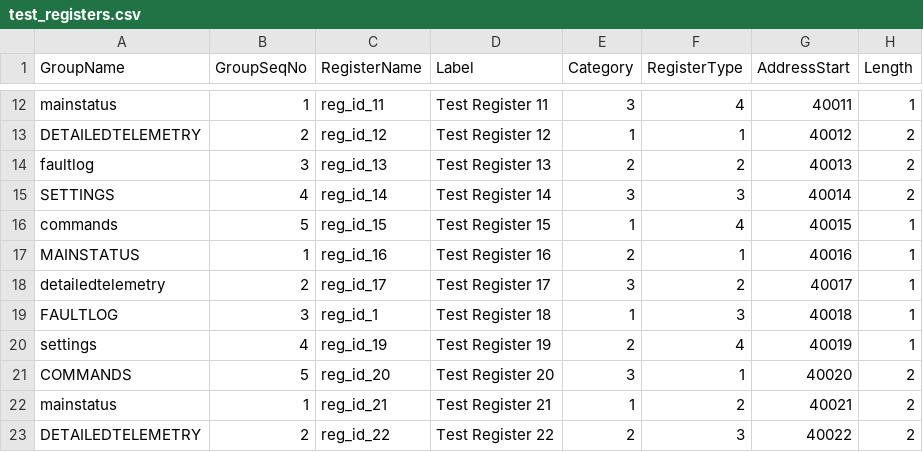
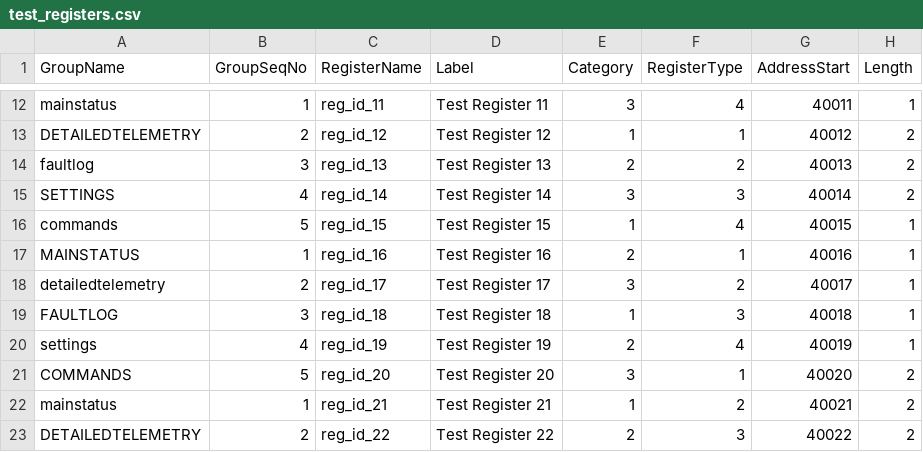
Before and after one commit to vibsahone-tech/ProDemo, a CSV file: test_registers.csv, drawn as a sheet; only a part is shown, gaps mark what is left out; the diff names each change by its address in the sheet, - before the commit and + after, or states it on an @@ line.

```diff
--- a/test_registers.csv
+++ b/test_registers.csv
-C19 (RegisterName): reg_id_1
+C19 (RegisterName): reg_id_18
```
Also changed, not shown: 3 other files.
